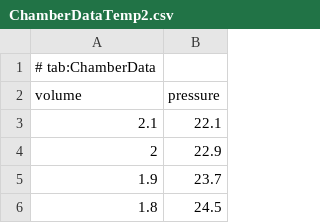
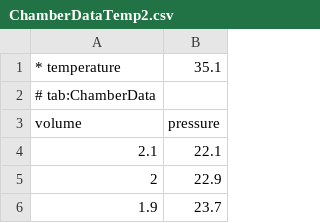
Before and after one commit to MantisLords/Mantis, a CSV file: Mantis.Workspace/C1_Trials/V31_RealGasStateVariables/Data_Smailagic_Karb/Data/ChamberDataTemp2.csv, drawn as a sheet; only a part is shown; the shorter side is filled out with more unchanged rows; the diff names each change by its address in the sheet, - before the commit and + after, or states it on an @@ line.

```diff
--- a/Mantis.Workspace/C1_Trials/V31_RealGasStateVariables/Data_Smailagic_Karb/Data/ChamberDataTemp2.csv
+++ b/Mantis.Workspace/C1_Trials/V31_RealGasStateVariables/Data_Smailagic_Karb/Data/ChamberDataTemp2.csv
+row 1: * temperature | 35.1
```
Also changed, not shown: Mantis.Workspace/C1_Trials/V31_RealGasStateVariables/Data_Smailagic_Karb/Data/ChamberDataTemp1.csv, Mantis.Workspace/C1_Trials/V31_RealGasStateVariables/Data_Smailagic_Karb/Data/ChamberDataTemp3.csv, 7 other files.
